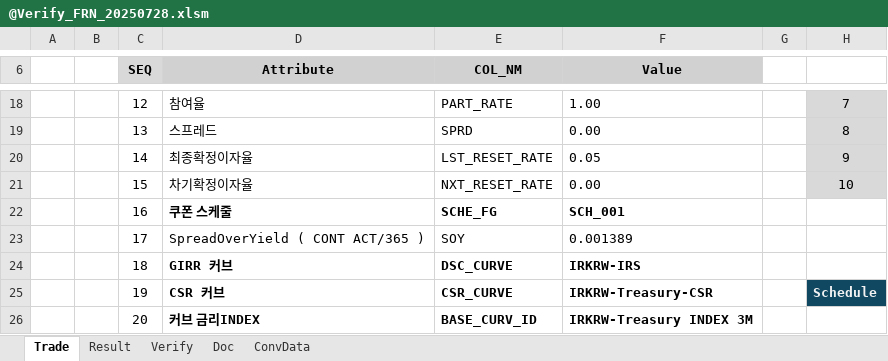
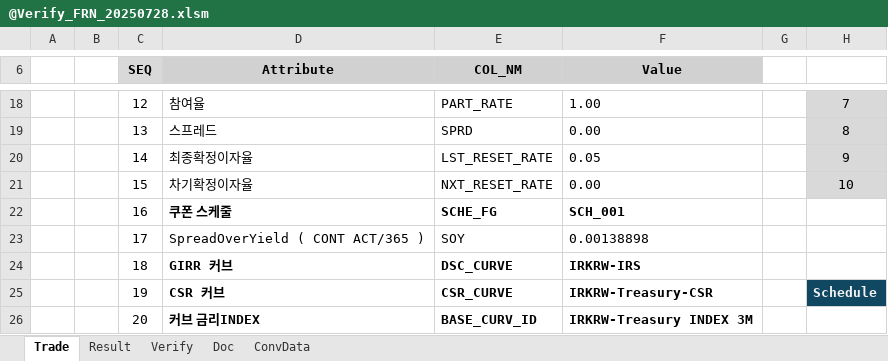
Before and after one commit to Bisi3asi/pricingmodule, an Excel workbook: docs/Verify/@Verify_FRN_20250728.xlsm, sheet Trade, drawn as a sheet; only a part is shown, gaps mark what is left out; values as stored, in another font and other column widths than the file's, no borders; conditional formats not drawn; the diff names each change by its address in the sheet, - before the commit and + after, or states it on an @@ line.

```diff
--- a/docs/Verify/@Verify_FRN_20250728.xlsm (sheet Trade)
+++ b/docs/Verify/@Verify_FRN_20250728.xlsm (sheet Trade)
-F23 (Value): 0.001389
+F23 (Value): 0.00138898
```
Also changed, not shown: sheet Result, charts or pictures.
